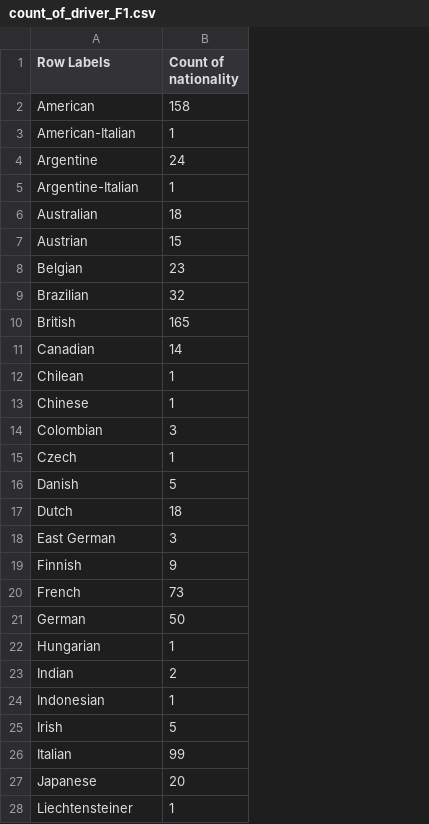
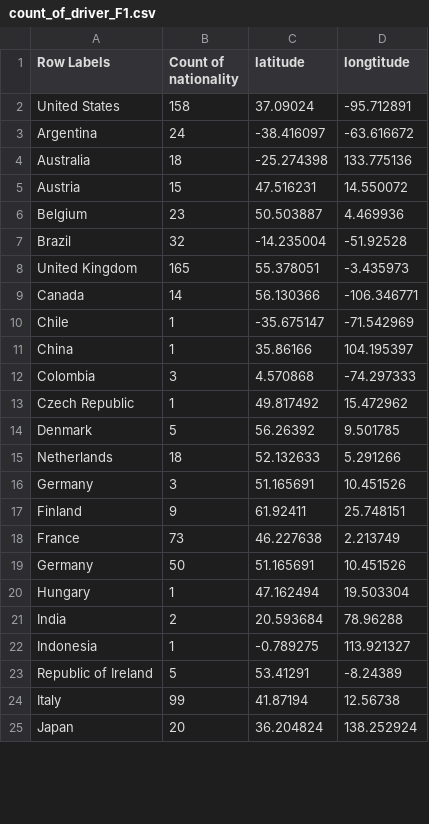
Before and after one commit to yeanle/DV2.1.1, a CSV file: count_of_driver_F1.csv, drawn as a sheet; only a part is shown; removed rows and columns are numbered as before the commit, all else as after; the diff covers the shown part only; the diff names each change by its address in the sheet, - before the commit and + after, or states it on an @@ line.

Commit message:
update dataset with lat and long

```diff
--- a/count_of_driver_F1.csv
+++ b/count_of_driver_F1.csv
+column C (latitude), rows 2-25: 37.09024 | -38.416097 | -25.274398 | 47.516231 | 50.503887 | -14.235004 | 55.378051 | 56.130366 | -35.675147 | 35.86166 | 4.570868 | 49.817492 | 56.26392 | 52.132633 | 51.165691 | 61.92411 | 46.227638 | 51.165691 | 47.162494 | 20.593684 | -0.789275 | 53.41291 | 41.87194 | 36.204824
+column D (longtitude), rows 2-25: -95.712891 | -63.616672 | 133.775136 | 14.550072 | 4.469936 | -51.92528 | -3.435973 | -106.346771 | -71.542969 | 104.195397 | -74.297333 | 15.472962 | 9.501785 | 5.291266 | 10.451526 | 25.748151 | 2.213749 | 10.451526 | 19.503304 | 78.96288 | 113.921327 | -8.24389 | 12.56738 | 138.252924
-A2 (Row Labels): American
+A2 (Row Labels): United States
-row 3: American-Italian | 1
-A3 (Row Labels): Argentine
+A3 (Row Labels): Argentina
-row 5: Argentine-Italian | 1
-A4 (Row Labels): Australian
+A4 (Row Labels): Australia
-A5 (Row Labels): Austrian
+A5 (Row Labels): Austria
-A6 (Row Labels): Belgian
+A6 (Row Labels): Belgium
-A7 (Row Labels): Brazilian
+A7 (Row Labels): Brazil
-A8 (Row Labels): British
+A8 (Row Labels): United Kingdom
-A9 (Row Labels): Canadian
+A9 (Row Labels): Canada
-A10 (Row Labels): Chilean
+A10 (Row Labels): Chile
-A11 (Row Labels): Chinese
+A11 (Row Labels): China
-A12 (Row Labels): Colombian
+A12 (Row Labels): Colombia
-A13 (Row Labels): Czech
+A13 (Row Labels): Czech Republic
-A14 (Row Labels): Danish
+A14 (Row Labels): Denmark
-A15 (Row Labels): Dutch
+A15 (Row Labels): Netherlands
-A16 (Row Labels): East German
+A16 (Row Labels): Germany
-A17 (Row Labels): Finnish
+A17 (Row Labels): Finland
-A18 (Row Labels): French
+A18 (Row Labels): France
-A19 (Row Labels): German
+A19 (Row Labels): Germany
-A20 (Row Labels): Hungarian
+A20 (Row Labels): Hungary
-A21 (Row Labels): Indian
+A21 (Row Labels): India
-A22 (Row Labels): Indonesian
+A22 (Row Labels): Indonesia
-A23 (Row Labels): Irish
+A23 (Row Labels): Republic of Ireland
-A24 (Row Labels): Italian
+A24 (Row Labels): Italy
-A25 (Row Labels): Japanese
+A25 (Row Labels): Japan
-row 28: Liechtensteiner | 1
```
Also changed, not shown: 1 removed row and 13 edited cells elsewhere in this file.
